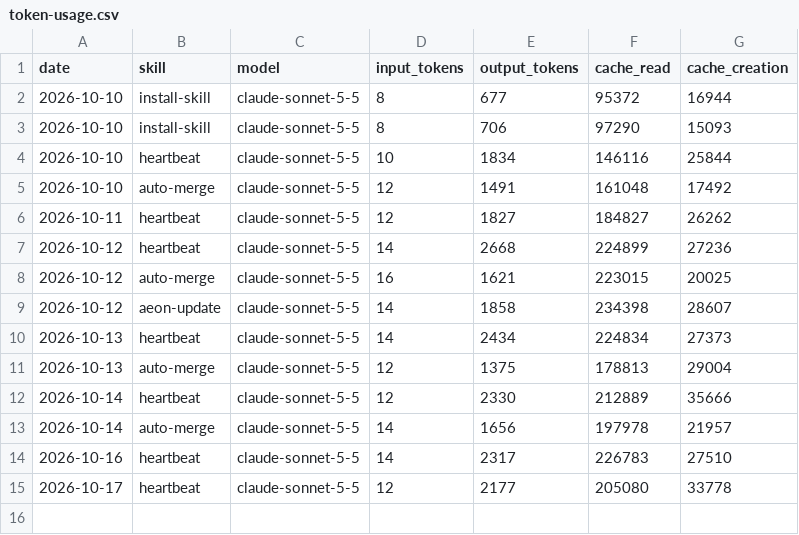
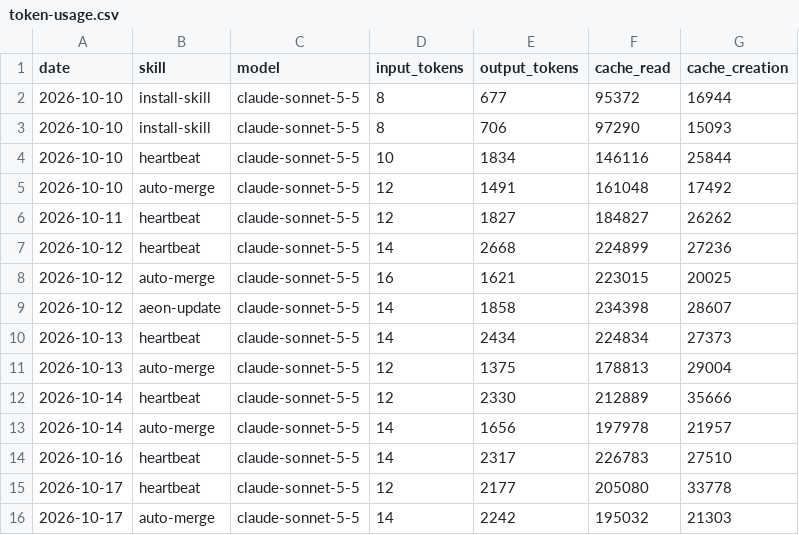
Before and after one commit to Svector-anu/aeon, a CSV file: memory/token-usage.csv, drawn as a sheet.

Commit message:
chore(auto-merge): auto-commit 2026-10-17

```diff
--- a/memory/token-usage.csv
+++ b/memory/token-usage.csv
@@ -15 +15,2 @@ date,skill,model,input_tokens,output_tokens,cache_read,cache_creation
 2026-10-17,heartbeat,claude-sonnet-5-5,12,2177,205080,33778
+2026-10-17,auto-merge,claude-sonnet-5-5,14,2242,195032,21303
```
Also changed, not shown: 4 other files.
